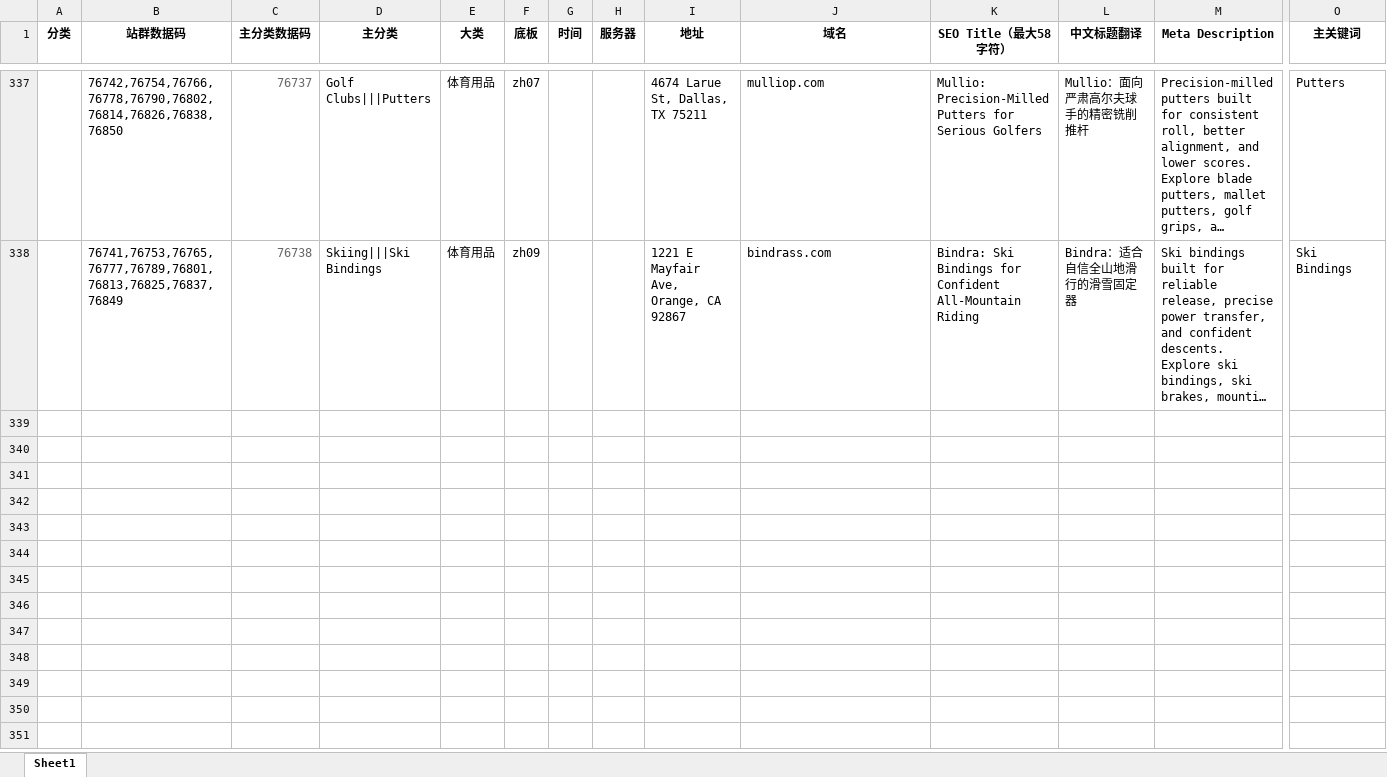
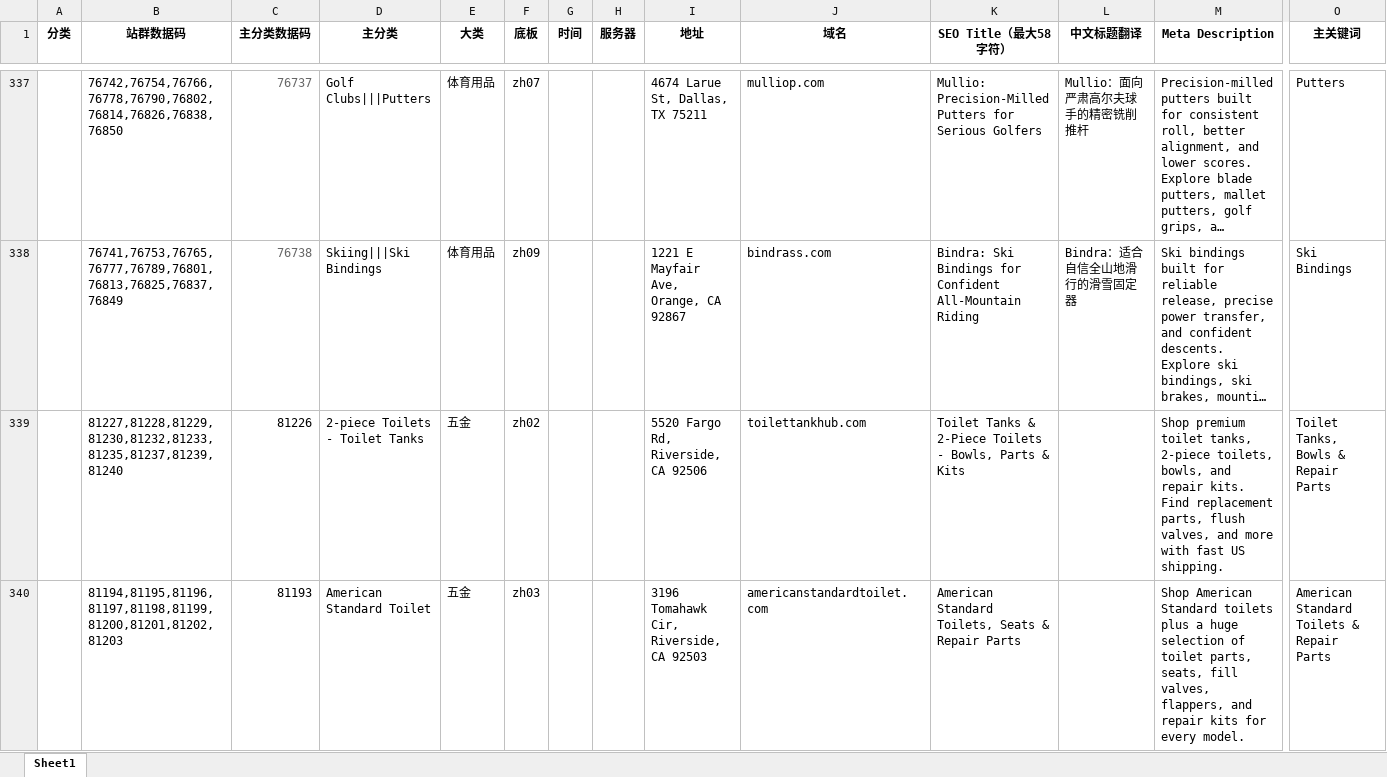
Before and after one commit to hellobigwhite/QMDS, an Excel workbook: uploads/网站信息.xlsx, sheet Sheet1, drawn as a sheet; only a part is shown, gaps mark what is left out; long unchanged cells end in …; values as stored, in another font and other column widths than the file's, no borders; charts and pictures not drawn; rows hold the shown columns only; the diff covers the shown part only; the diff names each change by its address in the sheet, - before the commit and + after, or states it on an @@ line.

```diff
--- a/uploads/网站信息.xlsx (sheet Sheet1)
+++ b/uploads/网站信息.xlsx (sheet Sheet1)
+row 339:  | 81227,81228,81229,81230,81232,81233,81235,81237,81239,81240 | 81226 | 2-piece Toilets - Toilet Tanks | 五金 | zh02 |  |  | 5520 Fargo Rd, Riverside, CA 92506 | toilettankhub.com | Toilet Tanks & 2-Piece Toilets - Bowls, Parts & Kits |  | Shop premium toilet tanks, 2-piece toilets, bowls, and repair kits. Find replacement parts, flush valves, and more with fast US shipping. | Toilet Tanks, Bowls & Repair Parts
+row 340:  | 81194,81195,81196,81197,81198,81199,81200,81201,81202,81203 | 81193 | American Standard Toilet | 五金 | zh03 |  |  | 3196 Tomahawk Cir, Riverside, CA 92503 | americanstandardtoilet.com | American Standard Toilets, Seats & Repair Parts |  | Shop American Standard toilets plus a huge selection of toilet parts, seats, fill valves, flappers, and repair kits for every model. | American Standard Toilets & Repair Parts
```
Also changed, not shown: 3 added rows elsewhere in this sheet, 21 other files.
